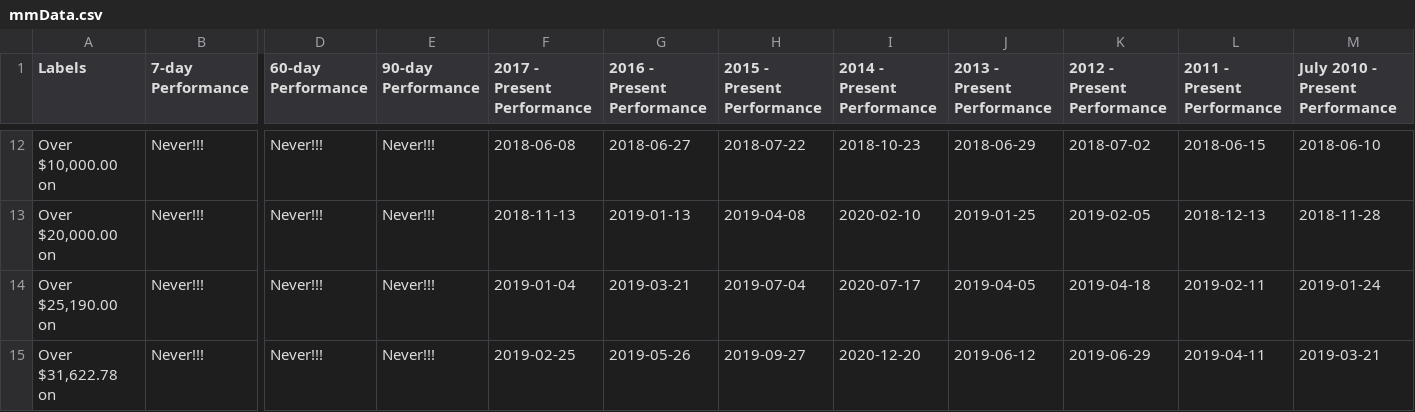
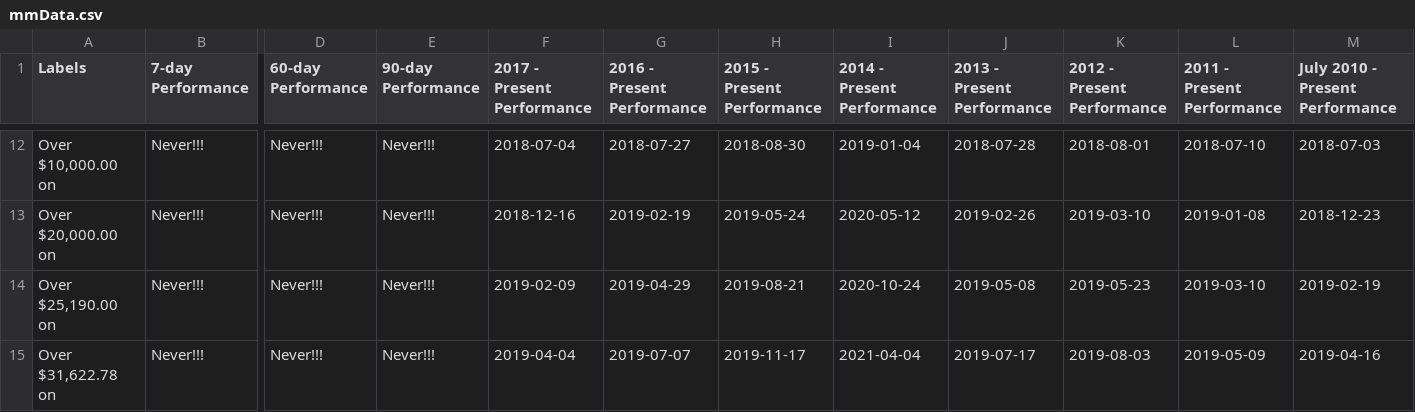
Before and after one commit to moonmath/static, a CSV file: data/mmData.csv, drawn as a sheet; only a part is shown, gaps mark what is left out; the diff covers the shown part only; the diff names each change by its address in the sheet, - before the commit and + after, or states it on an @@ line.

```diff
--- a/data/mmData.csv
+++ b/data/mmData.csv
-F12 (2017 - Present Performance): 2018-06-08
+F12 (2017 - Present Performance): 2018-07-04
-G12 (2016 - Present Performance): 2018-06-27
+G12 (2016 - Present Performance): 2018-07-27
-H12 (2015 - Present Performance): 2018-07-22
+H12 (2015 - Present Performance): 2018-08-30
-I12 (2014 - Present Performance): 2018-10-23
+I12 (2014 - Present Performance): 2019-01-04
-J12 (2013 - Present Performance): 2018-06-29
+J12 (2013 - Present Performance): 2018-07-28
-K12 (2012 - Present Performance): 2018-07-02
+K12 (2012 - Present Performance): 2018-08-01
-L12 (2011 - Present Performance): 2018-06-15
+L12 (2011 - Present Performance): 2018-07-10
-M12 (July 2010 - Present Performance): 2018-06-10
+M12 (July 2010 - Present Performance): 2018-07-03
-F13 (2017 - Present Performance): 2018-11-13
+F13 (2017 - Present Performance): 2018-12-16
-G13 (2016 - Present Performance): 2019-01-13
+G13 (2016 - Present Performance): 2019-02-19
-H13 (2015 - Present Performance): 2019-04-08
+H13 (2015 - Present Performance): 2019-05-24
-I13 (2014 - Present Performance): 2020-02-10
+I13 (2014 - Present Performance): 2020-05-12
-J13 (2013 - Present Performance): 2019-01-25
+J13 (2013 - Present Performance): 2019-02-26
-K13 (2012 - Present Performance): 2019-02-05
+K13 (2012 - Present Performance): 2019-03-10
-L13 (2011 - Present Performance): 2018-12-13
+L13 (2011 - Present Performance): 2019-01-08
-M13 (July 2010 - Present Performance): 2018-11-28
+M13 (July 2010 - Present Performance): 2018-12-23
-F14 (2017 - Present Performance): 2019-01-04
+F14 (2017 - Present Performance): 2019-02-09
-G14 (2016 - Present Performance): 2019-03-21
+G14 (2016 - Present Performance): 2019-04-29
-H14 (2015 - Present Performance): 2019-07-04
+H14 (2015 - Present Performance): 2019-08-21
-I14 (2014 - Present Performance): 2020-07-17
+I14 (2014 - Present Performance): 2020-10-24
-J14 (2013 - Present Performance): 2019-04-05
+J14 (2013 - Present Performance): 2019-05-08
-K14 (2012 - Present Performance): 2019-04-18
+K14 (2012 - Present Performance): 2019-05-23
-L14 (2011 - Present Performance): 2019-02-11
+L14 (2011 - Present Performance): 2019-03-10
-M14 (July 2010 - Present Performance): 2019-01-24
+M14 (July 2010 - Present Performance): 2019-02-19
-F15 (2017 - Present Performance): 2019-02-25
+F15 (2017 - Present Performance): 2019-04-04
-G15 (2016 - Present Performance): 2019-05-26
+G15 (2016 - Present Performance): 2019-07-07
-H15 (2015 - Present Performance): 2019-09-27
+H15 (2015 - Present Performance): 2019-11-17
-I15 (2014 - Present Performance): 2020-12-20
+I15 (2014 - Present Performance): 2021-04-04
-J15 (2013 - Present Performance): 2019-06-12
+J15 (2013 - Present Performance): 2019-07-17
-K15 (2012 - Present Performance): 2019-06-29
+K15 (2012 - Present Performance): 2019-08-03
-L15 (2011 - Present Performance): 2019-04-11
+L15 (2011 - Present Performance): 2019-05-09
-M15 (July 2010 - Present Performance): 2019-03-21
+M15 (July 2010 - Present Performance): 2019-04-16
```
Also changed, not shown: 111 edited cells elsewhere in this file, data/allData.csv, data/rainbow2017.csv, 2 other files.
